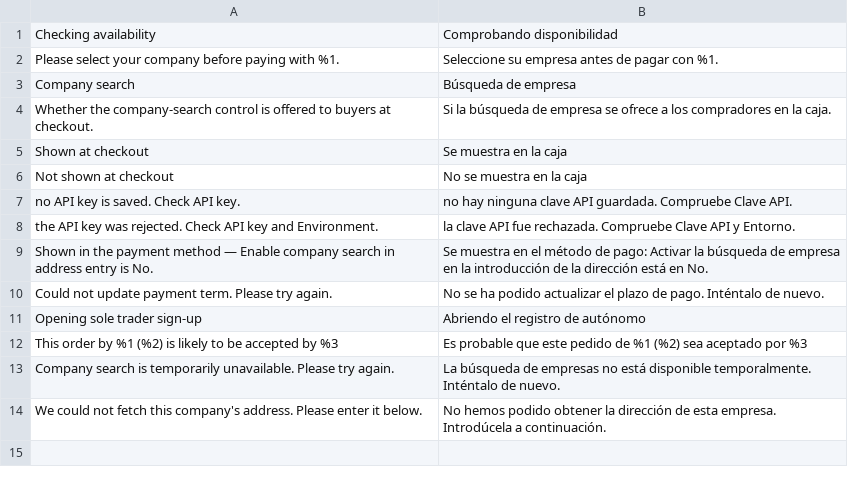
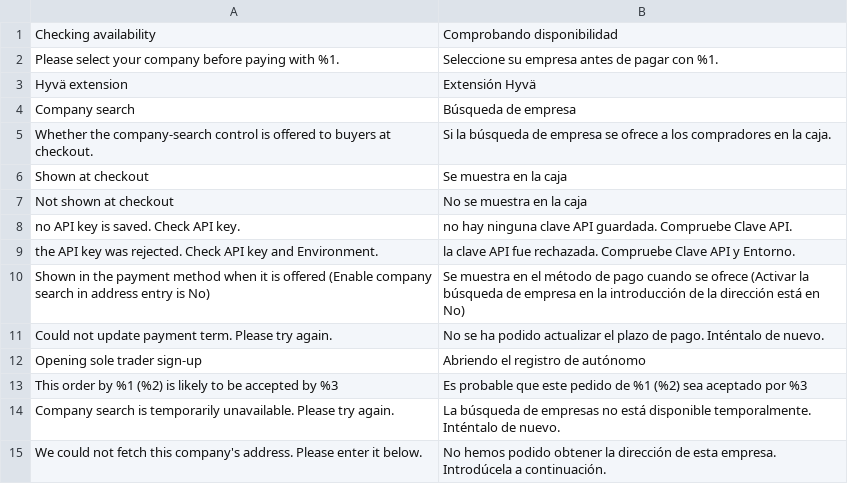
Before and after one commit to two-inc/magento-hyva-extension, a CSV file: i18n/es_ES.csv, drawn as a sheet.

```diff
--- a/i18n/es_ES.csv
+++ b/i18n/es_ES.csv
@@ -2,2 +2,3 @@
 "Please select your company before paying with %1.","Seleccione su empresa antes de pagar con %1."
+"Hyvä extension","Extensión Hyvä"
 "Company search","Búsqueda de empresa"
@@ -8,3 +9,3 @@
 "the API key was rejected. Check API key and Environment.","la clave API fue rechazada. Compruebe Clave API y Entorno."
-"Shown in the payment method — Enable company search in address entry is No.","Se muestra en el método de pago: Activar la búsqueda de empresa en la introducción de la dirección está en No."
+"Shown in the payment method when it is offered (Enable company search in address entry is No)","Se muestra en el método de pago cuando se ofrece (Activar la búsqueda de empresa en la introducción de la dirección está en No)"
 "Could not update payment term. Please try again.","No se ha podido actualizar el plazo de pago. Inténtalo de nuevo."
```
Also changed, not shown: i18n/nb_NO.csv, i18n/nl_NL.csv, 4 other files.
